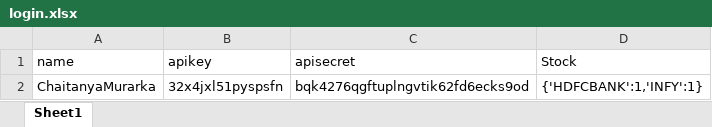
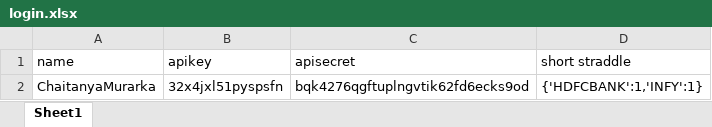
Before and after one commit to chaitanyamurarka/Short-Long-Straddle, an Excel workbook: login.xlsx, sheet Sheet1, drawn as a sheet; values as stored, in another font and other column widths than the file's, no borders; the diff names each change by its address in the sheet, - before the commit and + after, or states it on an @@ line.

```diff
--- a/login.xlsx (sheet Sheet1)
+++ b/login.xlsx (sheet Sheet1)
-D1: Stock
+D1: short straddle
```
Also changed, not shown: 4 other files.
